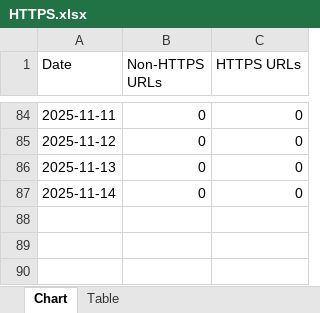
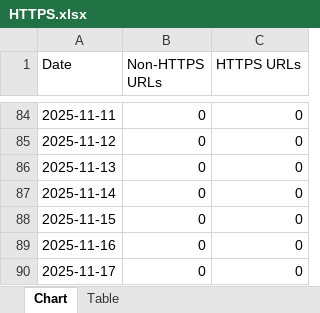
Before and after one commit to HEATLabs/HEAT-Labs-Configs, an Excel workbook: gsc-export-old/HTTPS.xlsx, sheet Chart, drawn as a sheet; only a part is shown, gaps mark what is left out; values as stored, in another font and other column widths than the file's, no borders; the diff names each change by its address in the sheet, - before the commit and + after, or states it on an @@ line.

Commit message:
updated legacy GSC data files

```diff
--- a/gsc-export-old/HTTPS.xlsx (sheet Chart)
+++ b/gsc-export-old/HTTPS.xlsx (sheet Chart)
+row 88: 2025-11-15 | 0 | 0
+row 89: 2025-11-16 | 0 | 0
+row 90: 2025-11-17 | 0 | 0
```
Also changed, not shown: gsc-export-old/Coverage.xlsx, gsc-export-old/Video-Indexing.xlsx.
